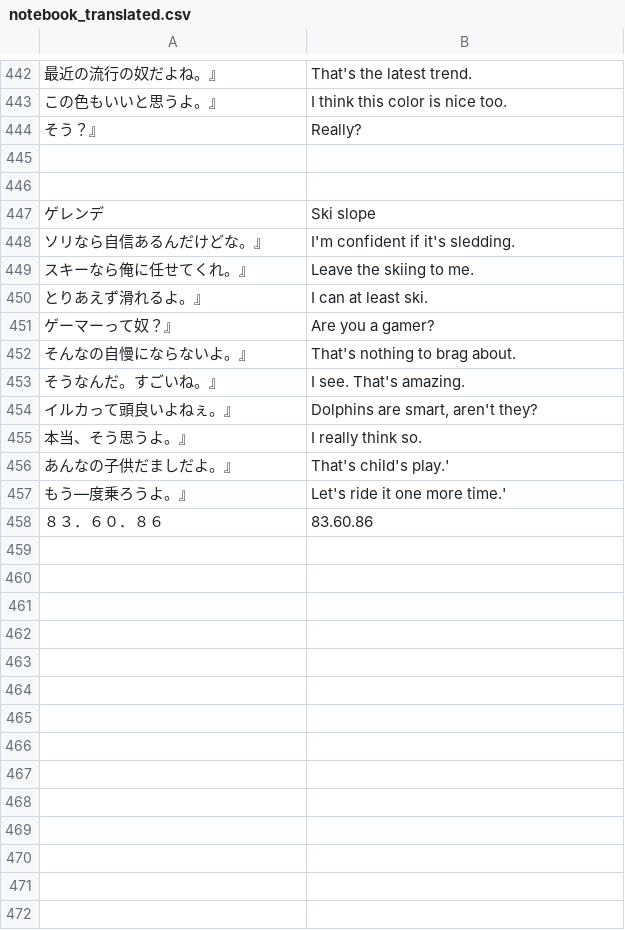
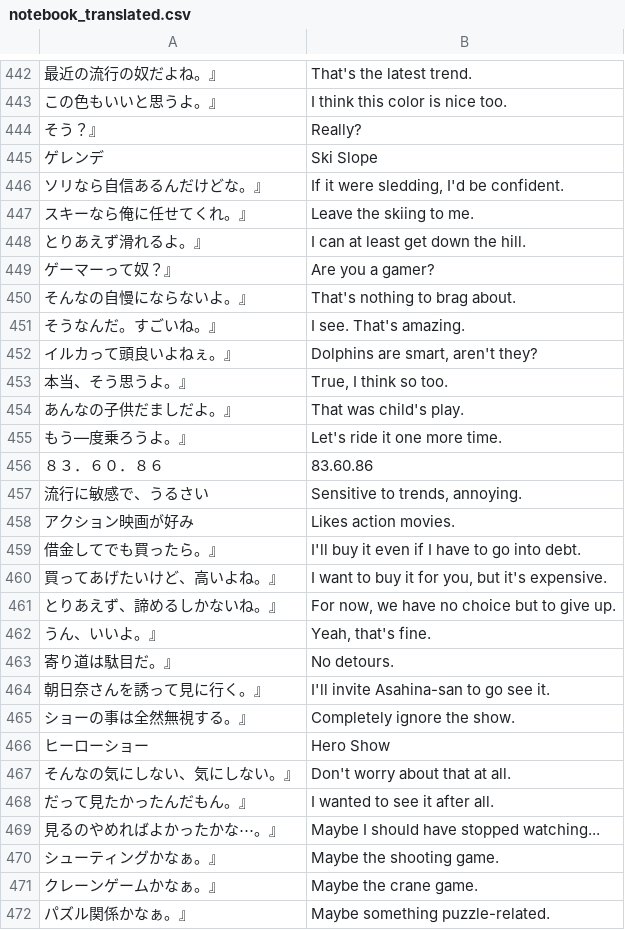
Before and after one commit to vgarciasc/xeupiu, a CSV file: data/texts/notebook_translated.csv, drawn as a sheet; only a part is shown, gaps mark what is left out; removed rows and columns are numbered as before the commit, all else as after; the diff covers the shown part only; the diff names each change by its address in the sheet, - before the commit and + after, or states it on an @@ line.

```diff
--- a/data/texts/notebook_translated.csv
+++ b/data/texts/notebook_translated.csv
-row 445: (empty)
-row 446: (empty)
-B445: Ski slope
+B445: Ski Slope
-B446: I'm confident if it's sledding.
+B446: If it were sledding, I'd be confident.
-B448: I can at least ski.
+B448: I can at least get down the hill.
-B453: I really think so.
+B453: True, I think so too.
-B454: That's child's play.'
+B454: That was child's play.
-B455: Let's ride it one more time.'
+B455: Let's ride it one more time.
+row 457: 流行に敏感で、うるさい | Sensitive to trends, annoying.
+row 458: アクション映画が好み | Likes action movies.
+row 459: 借金してでも買ったら。』 | I'll buy it even if I have to go into debt.
+row 460: 買ってあげたいけど、高いよね。』 | I want to buy it for you, but it's expensive.
+row 461: とりあえず、諦めるしかないね。』 | For now, we have no choice but to give up.
+row 462: うん、いいよ。』 | Yeah, that's fine.
+row 463: 寄り道は駄目だ。』 | No detours.
+row 464: 朝日奈さんを誘って見に行く。』 | I'll invite Asahina-san to go see it.
+row 465: ショーの事は全然無視する。』 | Completely ignore the show.
+row 466: ヒーローショー | Hero Show
+row 467: そんなの気にしない、気にしない。』 | Don't worry about that at all.
+row 468: だって見たかったんだもん。』 | I wanted to see it after all.
+row 469: 見るのやめればよかったかな⋯。』 | Maybe I should have stopped watching...
+row 470: シューティングかなぁ。』 | Maybe the shooting game.
+row 471: クレーンゲームかなぁ。』 | Maybe the crane game.
+row 472: パズル関係かなぁ。』 | Maybe something puzzle-related.
```
Also changed, not shown: 26 added rows and 1 edited cell elsewhere in this file, 1 other file.
